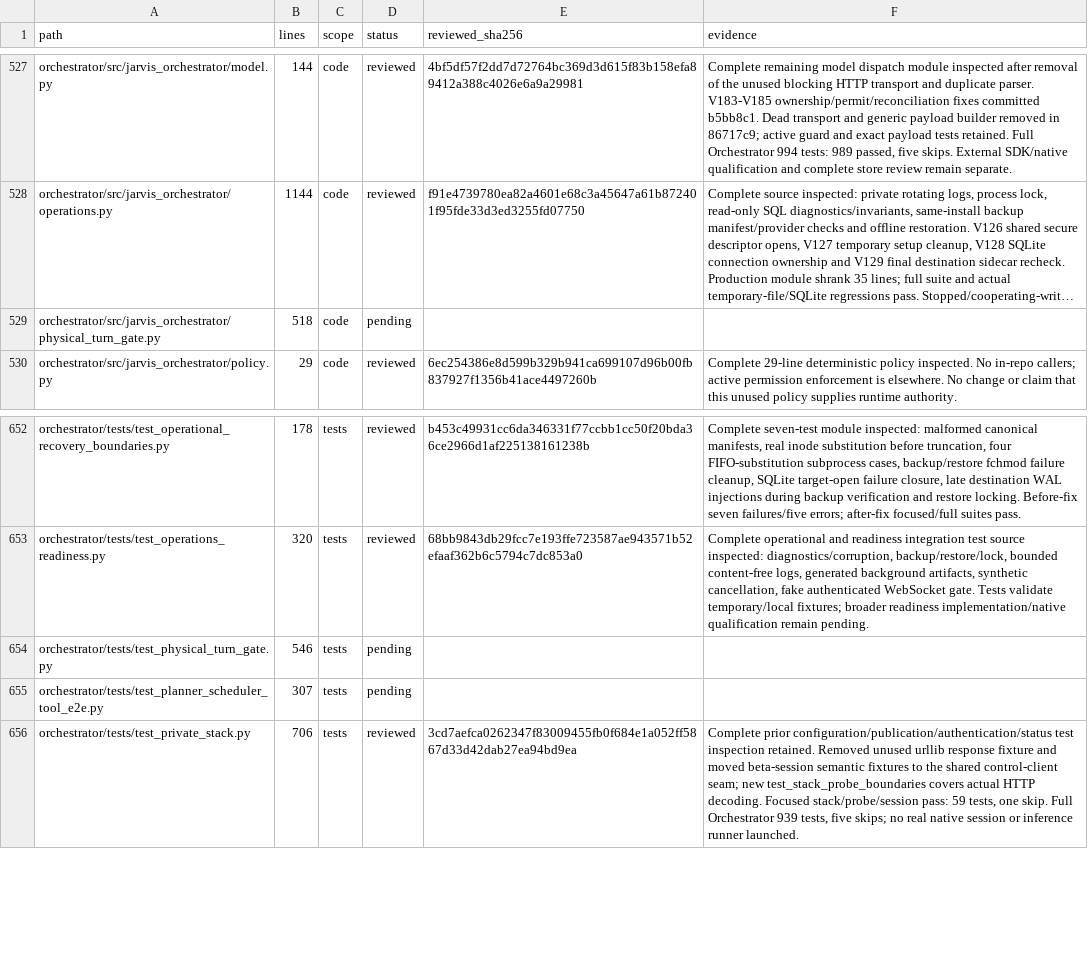
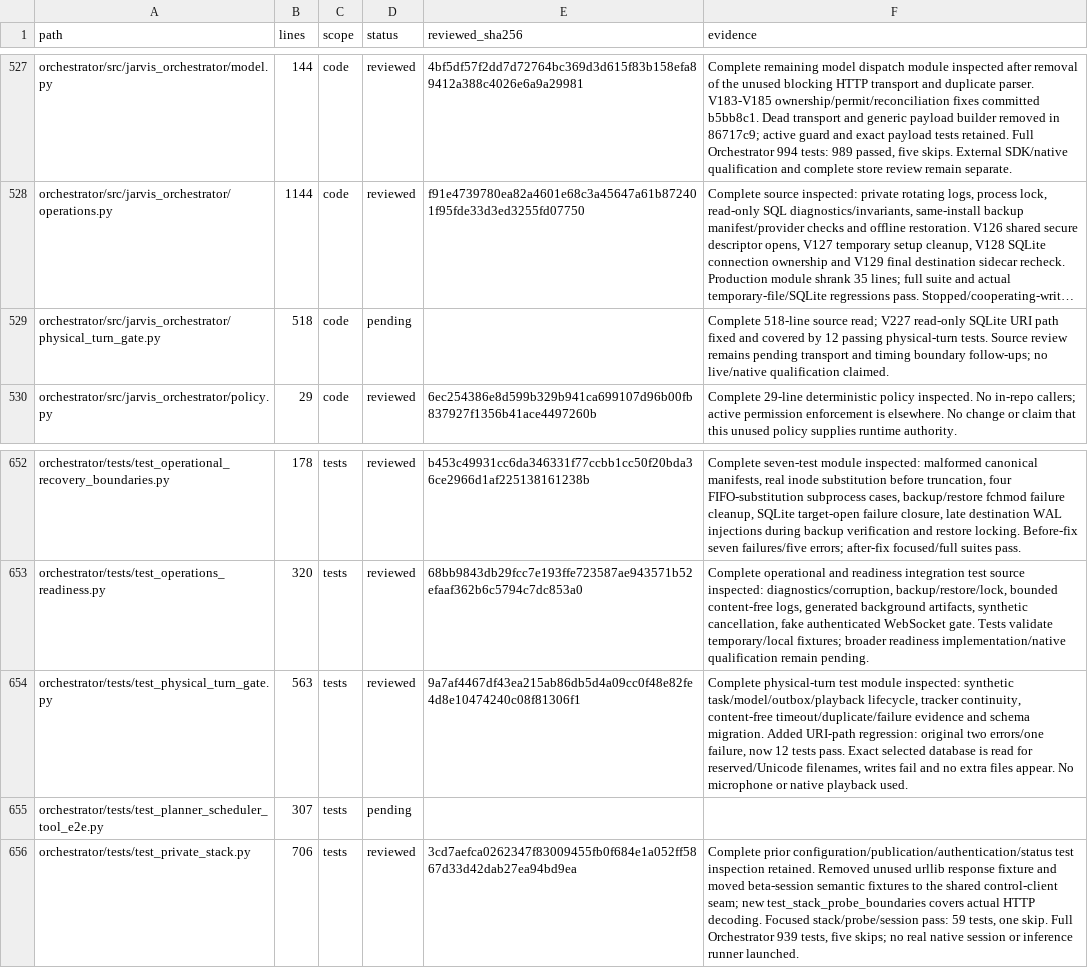
Before and after one commit to anaschatz/Cyrus, a CSV file: docs/codebase-review-coverage.csv, drawn as a sheet; only a part is shown, gaps mark what is left out; long unchanged cells end in …; the diff names each change by its address in the sheet, - before the commit and + after, or states it on an @@ line.

Commit message:
Encode physical-turn database paths as read-only SQLite URIs

```diff
--- a/docs/codebase-review-coverage.csv
+++ b/docs/codebase-review-coverage.csv
-F529 (evidence): (empty)
+F529 (evidence): Complete 518-line source read; V227 read-only SQLite URI path fixed and covered by 12 passing physical-turn tests. Source review remains pending transport and timing boundary follow-ups; no live/native qualification claimed.
-B654 (lines): 546
+B654 (lines): 563
-D654 (status): pending
+D654 (status): reviewed
-E654 (reviewed_sha256): (empty)
+E654 (reviewed_sha256): 9a7af4467df43ea215ab86db5d4a09cc0f48e82fe4d8e10474240c08f81306f1
-F654 (evidence): (empty)
+F654 (evidence): Complete physical-turn test module inspected: synthetic task/model/outbox/playback lifecycle, tracker continuity, content-free timeout/duplicate/failure evidence and schema migration. Added URI-path regression: original two errors/one failure, now 12 tests pass. Exact selected database is read for reserved/Unicode filenames, writes fail and no extra files appear. No microphone or native playback used.
```
Also changed, not shown: 3 other files.
